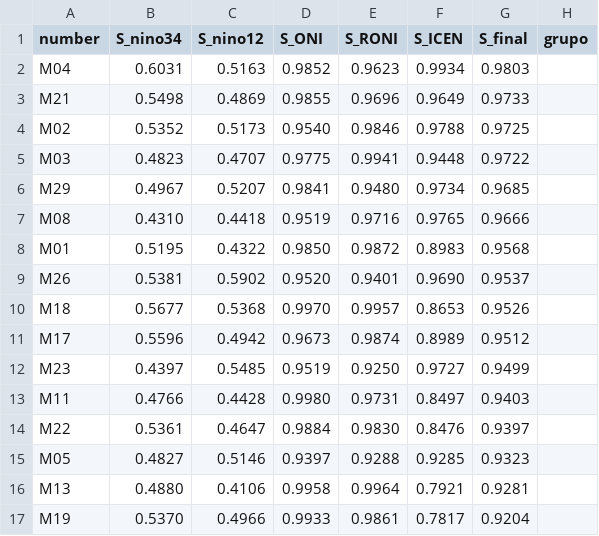
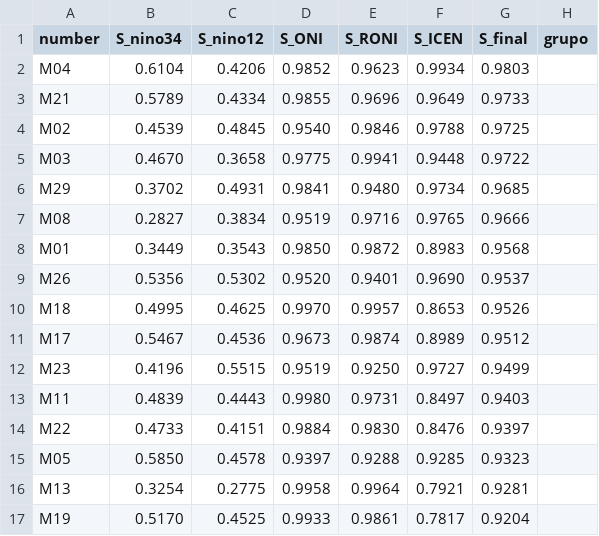
Before and after one commit to Japq91/smn_toe, a CSV file: data/processed/e2/skill_score_ref1981-2014.csv, drawn as a sheet; only a part is shown; the diff covers the shown part only.

```diff
--- a/data/processed/e2/skill_score_ref1981-2014.csv
+++ b/data/processed/e2/skill_score_ref1981-2014.csv
@@ -1,17 +1,17 @@
 number,S_nino34,S_nino12,S_ONI,S_RONI,S_ICEN,S_final,grupo
-M04,0.6031,0.5163,0.9852,0.9623,0.9934,0.9803,
-M21,0.5498,0.4869,0.9855,0.9696,0.9649,0.9733,
-M02,0.5352,0.5173,0.9540,0.9846,0.9788,0.9725,
-M03,0.4823,0.4707,0.9775,0.9941,0.9448,0.9722,
-M29,0.4967,0.5207,0.9841,0.9480,0.9734,0.9685,
-M08,0.4310,0.4418,0.9519,0.9716,0.9765,0.9666,
-M01,0.5195,0.4322,0.9850,0.9872,0.8983,0.9568,
-M26,0.5381,0.5902,0.9520,0.9401,0.9690,0.9537,
-M18,0.5677,0.5368,0.9970,0.9957,0.8653,0.9526,
-M17,0.5596,0.4942,0.9673,0.9874,0.8989,0.9512,
-M23,0.4397,0.5485,0.9519,0.9250,0.9727,0.9499,
-M11,0.4766,0.4428,0.9980,0.9731,0.8497,0.9403,
-M22,0.5361,0.4647,0.9884,0.9830,0.8476,0.9397,
-M05,0.4827,0.5146,0.9397,0.9288,0.9285,0.9323,
-M13,0.4880,0.4106,0.9958,0.9964,0.7921,0.9281,
-M19,0.5370,0.4966,0.9933,0.9861,0.7817,0.9204,
+M04,0.6104,0.4206,0.9852,0.9623,0.9934,0.9803,
+M21,0.5789,0.4334,0.9855,0.9696,0.9649,0.9733,
+M02,0.4539,0.4845,0.9540,0.9846,0.9788,0.9725,
+M03,0.4670,0.3658,0.9775,0.9941,0.9448,0.9722,
+M29,0.3702,0.4931,0.9841,0.9480,0.9734,0.9685,
+M08,0.2827,0.3834,0.9519,0.9716,0.9765,0.9666,
+M01,0.3449,0.3543,0.9850,0.9872,0.8983,0.9568,
+M26,0.5356,0.5302,0.9520,0.9401,0.9690,0.9537,
+M18,0.4995,0.4625,0.9970,0.9957,0.8653,0.9526,
+M17,0.5467,0.4536,0.9673,0.9874,0.8989,0.9512,
+M23,0.4196,0.5515,0.9519,0.9250,0.9727,0.9499,
+M11,0.4839,0.4443,0.9980,0.9731,0.8497,0.9403,
+M22,0.4733,0.4151,0.9884,0.9830,0.8476,0.9397,
+M05,0.5850,0.4578,0.9397,0.9288,0.9285,0.9323,
+M13,0.3254,0.2775,0.9958,0.9964,0.7921,0.9281,
+M19,0.5170,0.4525,0.9933,0.9861,0.7817,0.9204,
```
Also changed, not shown: 48 edited cells elsewhere in this file, data/processed/e2/skill_score_vent15m_ref1981-2014.csv, data/processed/e2/skill_score_vent18m_ref1981-2014.csv, 4 other files.
